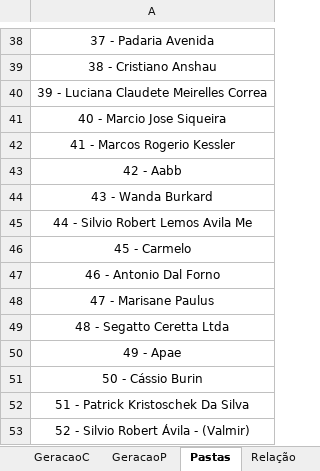
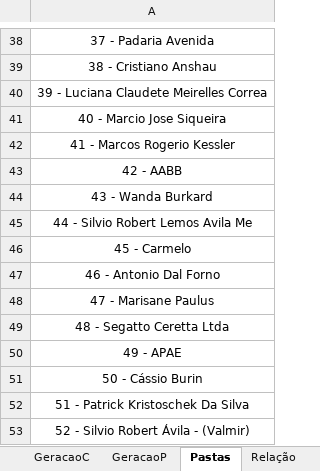
Before and after one commit to LeonardoFdSantos/Analises, an Excel workbook: Pycharm/Valores.xlsx, sheet Pastas, drawn as a sheet; only a part is shown, gaps mark what is left out; values as stored, in another font and other column widths than the file's, no borders; the diff names each change by its address in the sheet, - before the commit and + after, or states it on an @@ line.

```diff
--- a/Pycharm/Valores.xlsx (sheet Pastas)
+++ b/Pycharm/Valores.xlsx (sheet Pastas)
-A43: 42 - Aabb
+A43: 42 - AABB
-A50: 49 - Apae
+A50: 49 - APAE
```
Also changed, not shown: 2 other files.
